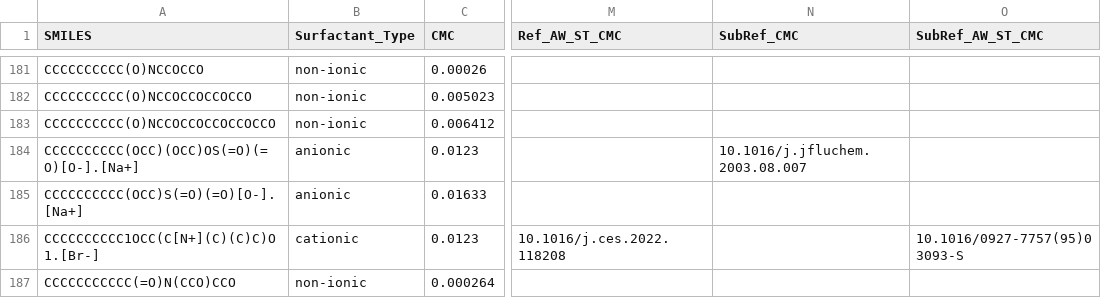
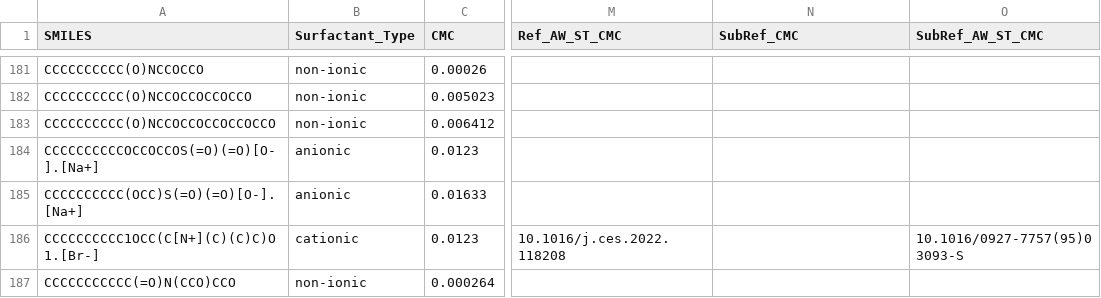
Before and after one commit to BigChemistry-RobotLab/SurfPro, a CSV file: data/surfpro_literature.csv, drawn as a sheet; only a part is shown, gaps mark what is left out; the diff names each change by its address in the sheet, - before the commit and + after, or states it on an @@ line.

Commit message:
fix (EO2) group in C10EO2SO4Na from 10.1021/ci600462d

```diff
--- a/data/surfpro_literature.csv
+++ b/data/surfpro_literature.csv
-A184 (SMILES): CCCCCCCCCC(OCC)(OCC)OS(=O)(=O)[O-].[Na+]
+A184 (SMILES): CCCCCCCCCCOCCOCCOS(=O)(=O)[O-].[Na+]
-N184 (SubRef_CMC): 10.1016/j.jfluchem.2003.08.007
+N184 (SubRef_CMC): (empty)
```
